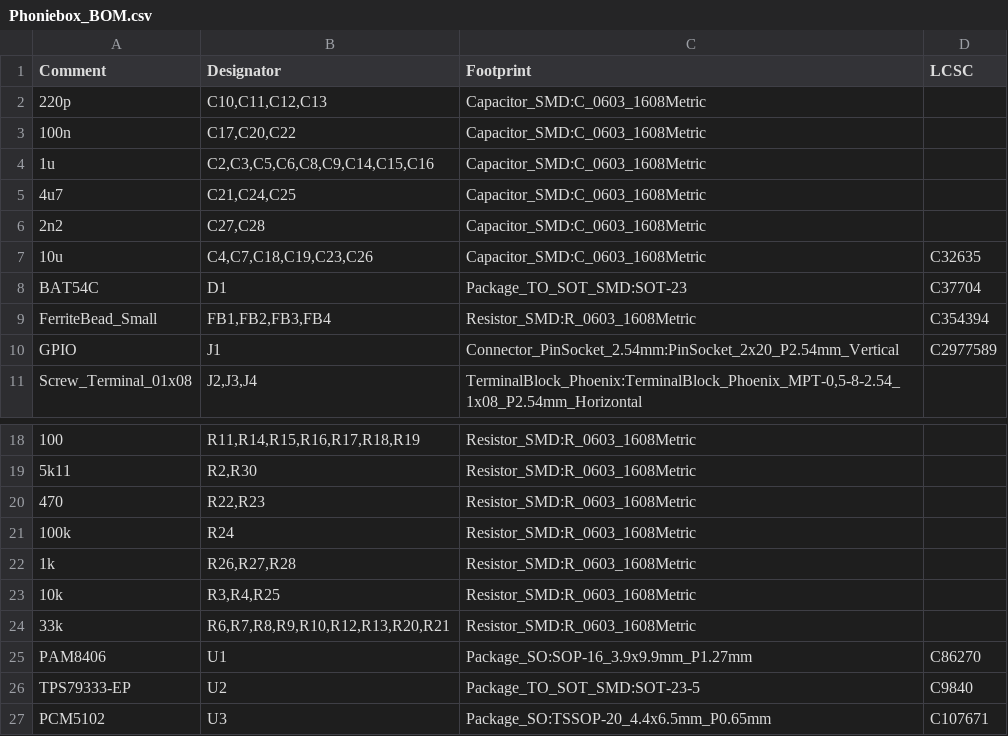
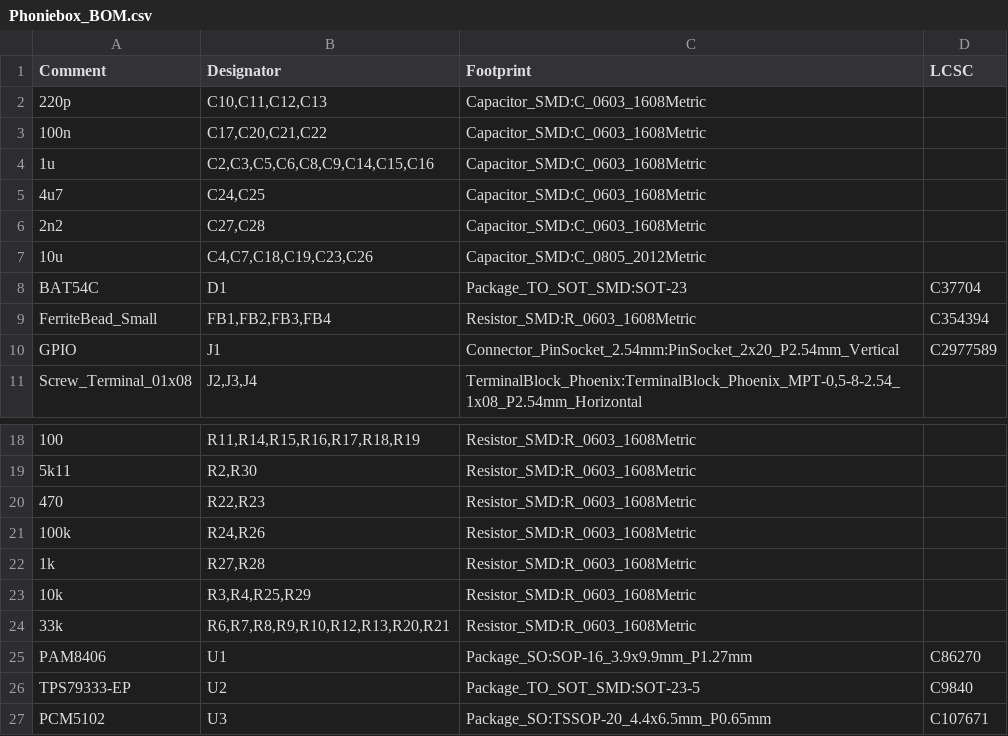
Before and after one commit to obehr/phoniebox_hat, a CSV file: hardware/Phoniebox_BOM.csv, drawn as a sheet; only a part is shown, gaps mark what is left out.

Commit message:
Update BOM

```diff
--- a/hardware/Phoniebox_BOM.csv
+++ b/hardware/Phoniebox_BOM.csv
@@ -2,7 +2,7 @@ Comment,Designator,Footprint,LCSC
 "220p","C10,C11,C12,C13","Capacitor_SMD:C_0603_1608Metric",""
-"100n","C17,C20,C22","Capacitor_SMD:C_0603_1608Metric",""
+"100n","C17,C20,C21,C22","Capacitor_SMD:C_0603_1608Metric",""
 "1u","C2,C3,C5,C6,C8,C9,C14,C15,C16","Capacitor_SMD:C_0603_1608Metric",""
-"4u7","C21,C24,C25","Capacitor_SMD:C_0603_1608Metric",""
+"4u7","C24,C25","Capacitor_SMD:C_0603_1608Metric",""
 "2n2","C27,C28","Capacitor_SMD:C_0603_1608Metric",""
-"10u","C4,C7,C18,C19,C23,C26","Capacitor_SMD:C_0603_1608Metric","C32635"
+"10u","C4,C7,C18,C19,C23,C26","Capacitor_SMD:C_0805_2012Metric",""
 "BAT54C","D1","Package_TO_SOT_SMD:SOT-23","C37704"
@@ -20,5 +20,5 @@ Comment,Designator,Footprint,LCSC
 "470","R22,R23","Resistor_SMD:R_0603_1608Metric",""
-"100k","R24","Resistor_SMD:R_0603_1608Metric",""
-"1k","R26,R27,R28","Resistor_SMD:R_0603_1608Metric",""
-"10k","R3,R4,R25","Resistor_SMD:R_0603_1608Metric",""
+"100k","R24,R26","Resistor_SMD:R_0603_1608Metric",""
+"1k","R27,R28","Resistor_SMD:R_0603_1608Metric",""
+"10k","R3,R4,R25,R29","Resistor_SMD:R_0603_1608Metric",""
 "33k","R6,R7,R8,R9,R10,R12,R13,R20,R21","Resistor_SMD:R_0603_1608Metric",""
```
